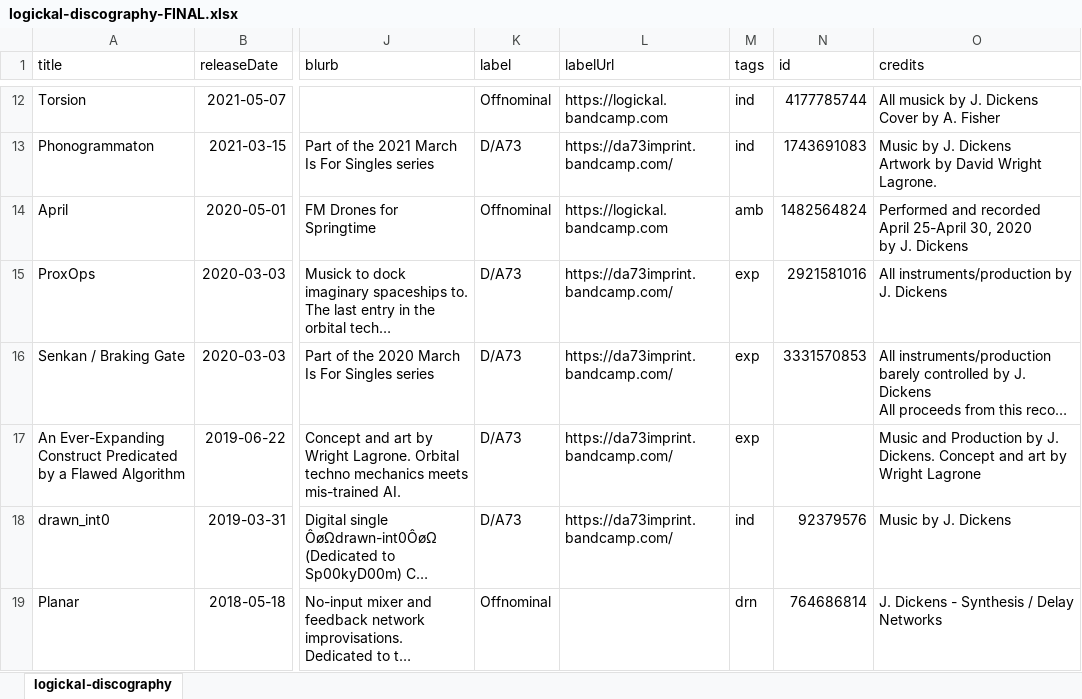
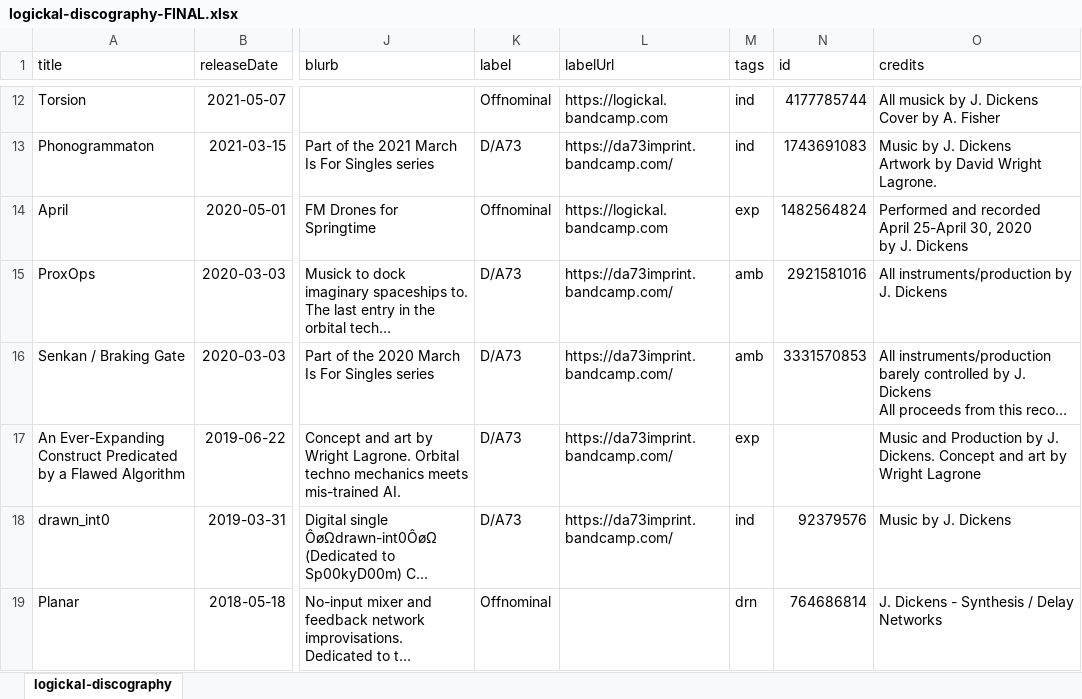
Before and after one commit to logickal/logickal-astro-24, an Excel workbook: src/assets/logickal-discography-FINAL.xlsx, sheet logickal-discography, drawn as a sheet; only a part is shown, gaps mark what is left out; long unchanged cells end in …; values as stored, in another font and other column widths than the file's, no borders; the diff covers the shown part only; the diff names each change by its address in the sheet, - before the commit and + after, or states it on an @@ line.

```diff
--- a/src/assets/logickal-discography-FINAL.xlsx (sheet logickal-discography)
+++ b/src/assets/logickal-discography-FINAL.xlsx (sheet logickal-discography)
-M14 (tags): amb
+M14 (tags): exp
-M15:M16 (tags): exp
+M15:M16 (tags): amb
```
Also changed, not shown: 10 edited cells elsewhere in this sheet, 3 other files.
